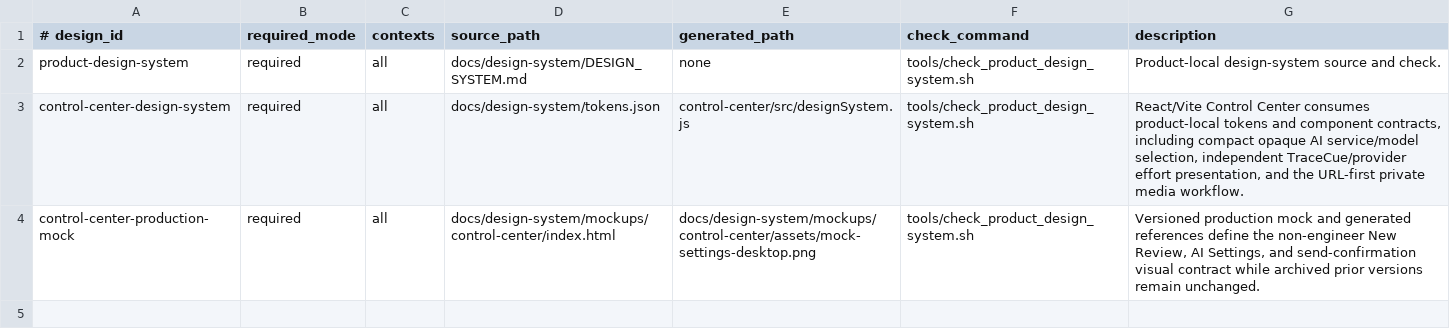
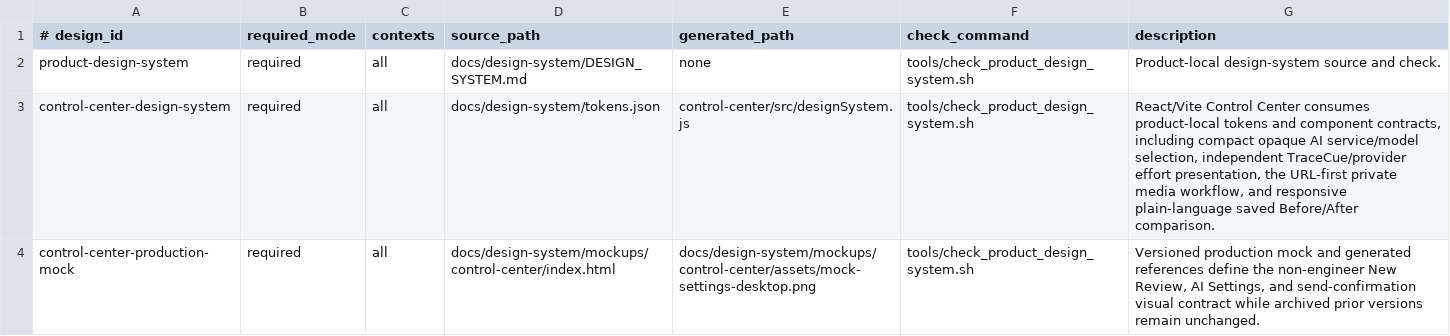
Before and after one commit to xxxMasahiro/trace-cue, a TSV file: ops/DESIGN_SYSTEM_MANIFEST.tsv, drawn as a sheet.

```diff
--- a/ops/DESIGN_SYSTEM_MANIFEST.tsv
+++ b/ops/DESIGN_SYSTEM_MANIFEST.tsv
@@ -2,3 +2,3 @@
 product-design-system	required	all	docs/design-system/DESIGN_SYSTEM.md	none	tools/check_product_design_system.sh	Product-local design-system source and check.
-control-center-design-system	required	all	docs/design-system/tokens.json	control-center/src/designSystem.js	tools/check_product_design_system.sh	React/Vite Control Center consumes product-local tokens and component contracts, including compact opaque AI service/model selection, independent TraceCue/provider effort presentation, and the URL-first private media workflow.
+control-center-design-system	required	all	docs/design-system/tokens.json	control-center/src/designSystem.js	tools/check_product_design_system.sh	React/Vite Control Center consumes product-local tokens and component contracts, including compact opaque AI service/model selection, independent TraceCue/provider effort presentation, the URL-first private media workflow, and responsive plain-language saved Before/After comparison.
 control-center-production-mock	required	all	docs/design-system/mockups/control-center/index.html	docs/design-system/mockups/control-center/assets/mock-settings-desktop.png	tools/check_product_design_system.sh	Versioned production mock and generated references define the non-engineer New Review, AI Settings, and send-confirmation visual contract while archived prior versions remain unchanged.
```
Also changed, not shown: ops/PRODUCT_MANIFEST.tsv, ops/SECURITY_MANIFEST.tsv, 38 other files.
